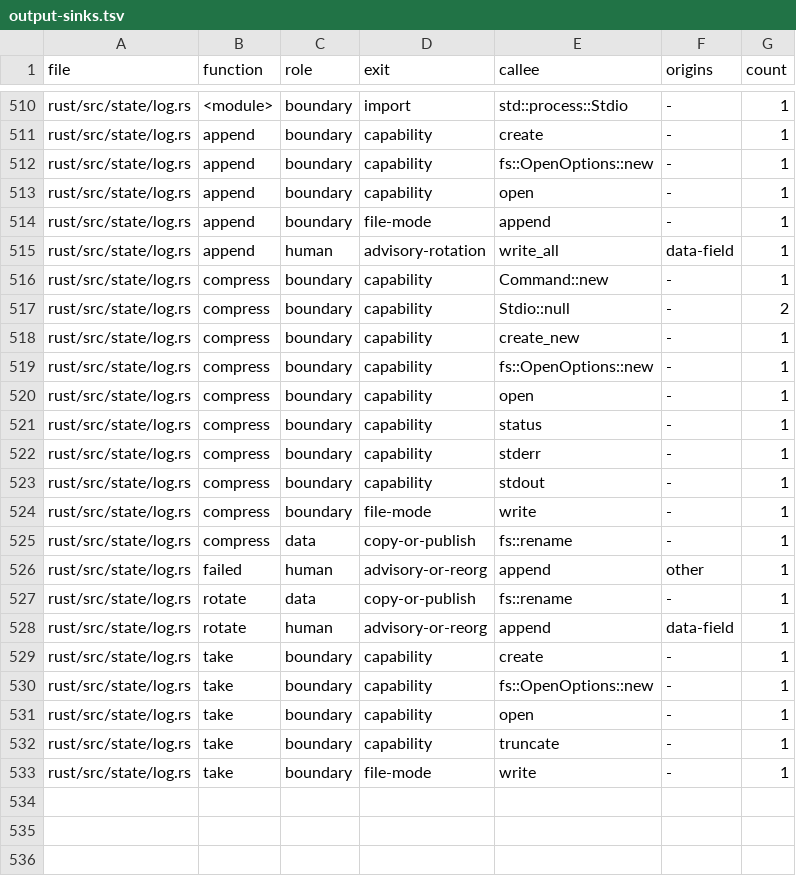
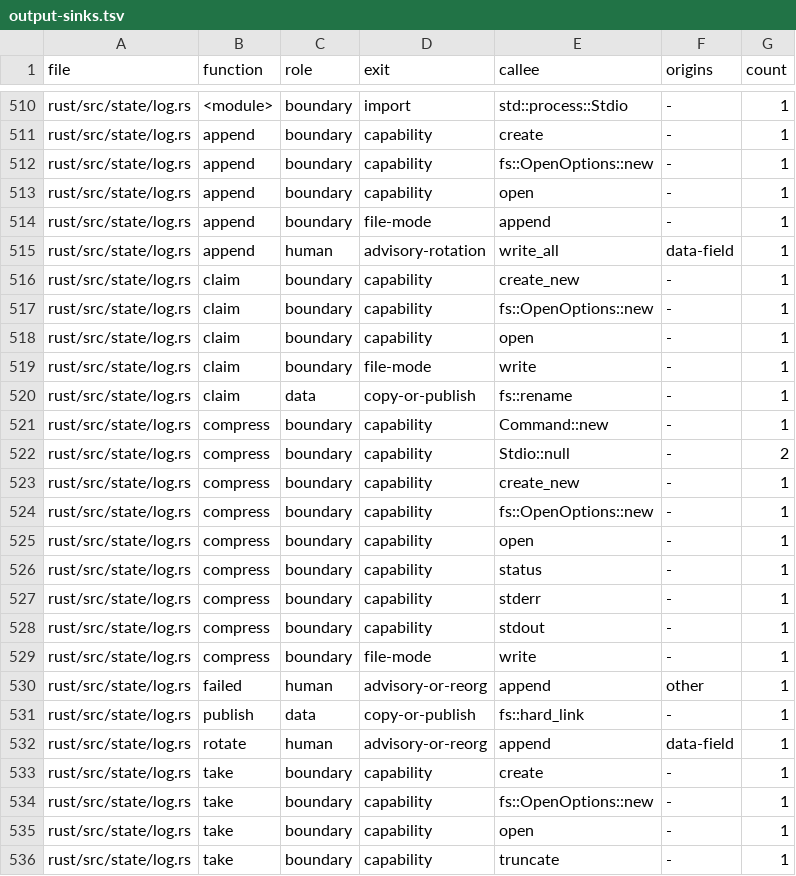
Before and after one commit to aldegad/safedeps, a TSV file: scripts/measure/output-sinks.tsv, drawn as a sheet; only a part is shown, gaps mark what is left out; the shorter side is filled out with more unchanged rows.

Commit message:
chore(measure): the census lists the rotation's name reservation and its gzip publish by link
The rotation now makes an archive name with O_CREAT|O_EXCL in claim() and
renames the live file over it, and a compression publishes its gzip file by
link(2) in publish(). The census follows: claim() holds the reservation's
capability rows and the rename, and the renames in rotate() and compress()
are gone.

link(2) publishes the same bytes under a new name, the role rename has, so
hard_link joins the copy-or-publish vocabulary. Without it the gzip publish
would leave the census when it stopped being a rename.

```diff
--- a/scripts/measure/output-sinks.tsv
+++ b/scripts/measure/output-sinks.tsv
@@ -515,2 +515,7 @@ rust/src/state/log.rs	append	boundary	file-mode	append	-	1
 rust/src/state/log.rs	append	human	advisory-rotation	write_all	data-field	1
+rust/src/state/log.rs	claim	boundary	capability	create_new	-	1
+rust/src/state/log.rs	claim	boundary	capability	fs::OpenOptions::new	-	1
+rust/src/state/log.rs	claim	boundary	capability	open	-	1
+rust/src/state/log.rs	claim	boundary	file-mode	write	-	1
+rust/src/state/log.rs	claim	data	copy-or-publish	fs::rename	-	1
 rust/src/state/log.rs	compress	boundary	capability	Command::new	-	1
@@ -524,5 +529,4 @@ rust/src/state/log.rs	compress	boundary	capability	stdout	-	1
 rust/src/state/log.rs	compress	boundary	file-mode	write	-	1
-rust/src/state/log.rs	compress	data	copy-or-publish	fs::rename	-	1
 rust/src/state/log.rs	failed	human	advisory-or-reorg	append	other	1
-rust/src/state/log.rs	rotate	data	copy-or-publish	fs::rename	-	1
+rust/src/state/log.rs	publish	data	copy-or-publish	fs::hard_link	-	1
 rust/src/state/log.rs	rotate	human	advisory-or-reorg	append	data-field	1
```
Also changed, not shown: 1 other file.
